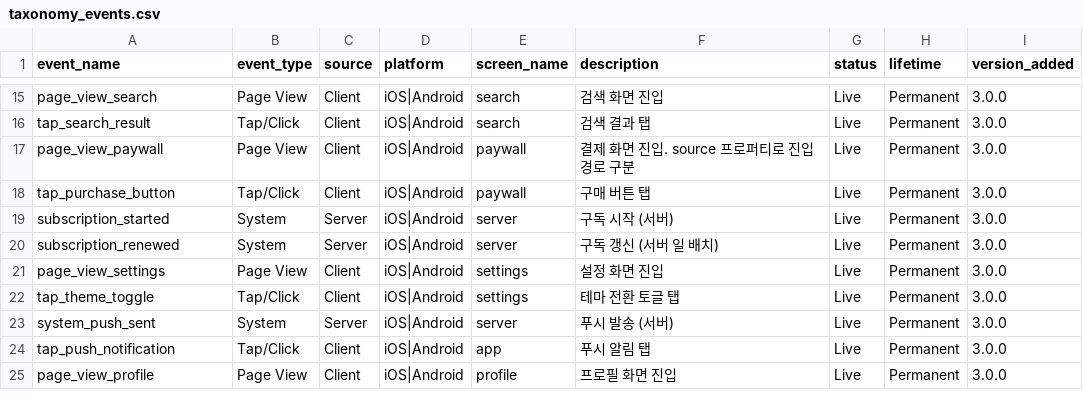
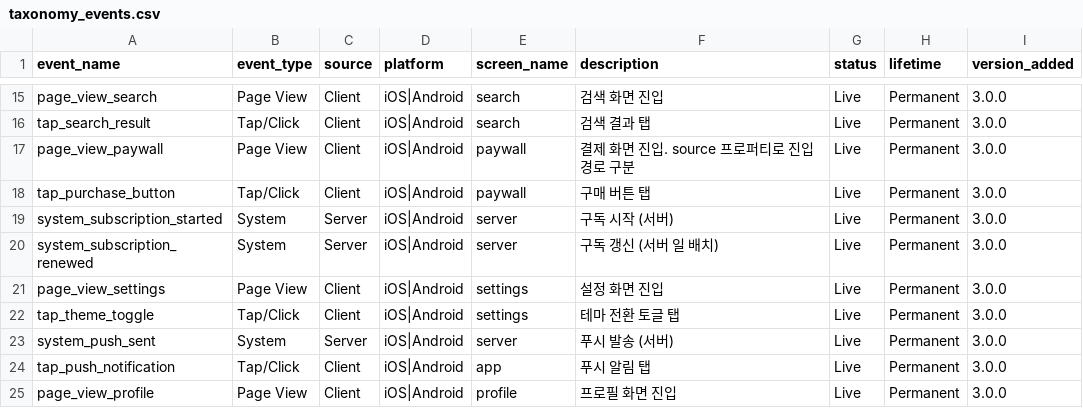
Before and after one commit to duilee/data_analysis_101, a CSV file: chapters/12_로그는_쌓고_있는데_왜_전환율을_못_구해요/data/taxonomy_events.csv, drawn as a sheet; only a part is shown, gaps mark what is left out.

```diff
--- a/chapters/12_로그는_쌓고_있는데_왜_전환율을_못_구해요/data/taxonomy_events.csv
+++ b/chapters/12_로그는_쌓고_있는데_왜_전환율을_못_구해요/data/taxonomy_events.csv
@@ -18,4 +18,4 @@ page_view_paywall,Page View,Client,iOS|Android,paywall,결제 화면 진입. sou
 tap_purchase_button,Tap/Click,Client,iOS|Android,paywall,구매 버튼 탭,Live,Permanent,3.0.0
-subscription_started,System,Server,iOS|Android,server,구독 시작 (서버),Live,Permanent,3.0.0
-subscription_renewed,System,Server,iOS|Android,server,구독 갱신 (서버 일 배치),Live,Permanent,3.0.0
+system_subscription_started,System,Server,iOS|Android,server,구독 시작 (서버),Live,Permanent,3.0.0
+system_subscription_renewed,System,Server,iOS|Android,server,구독 갱신 (서버 일 배치),Live,Permanent,3.0.0
 page_view_settings,Page View,Client,iOS|Android,settings,설정 화면 진입,Live,Permanent,3.0.0
```
Also changed, not shown: chapters/12_로그는_쌓고_있는데_왜_전환율을_못_구해요/data/taxonomy_properties.csv, 6 other files.
